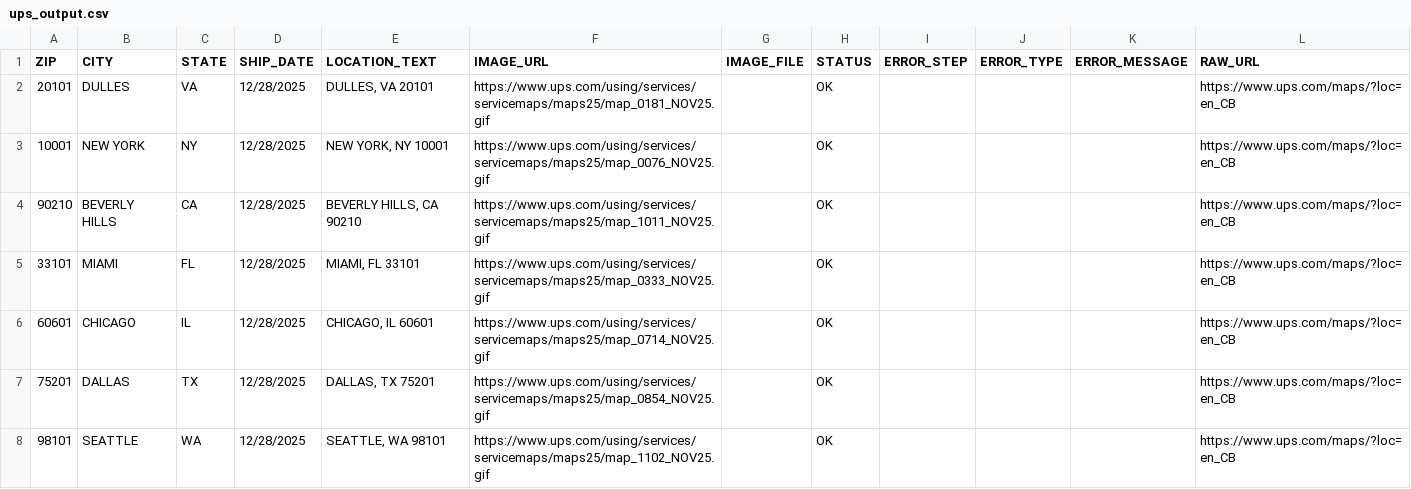
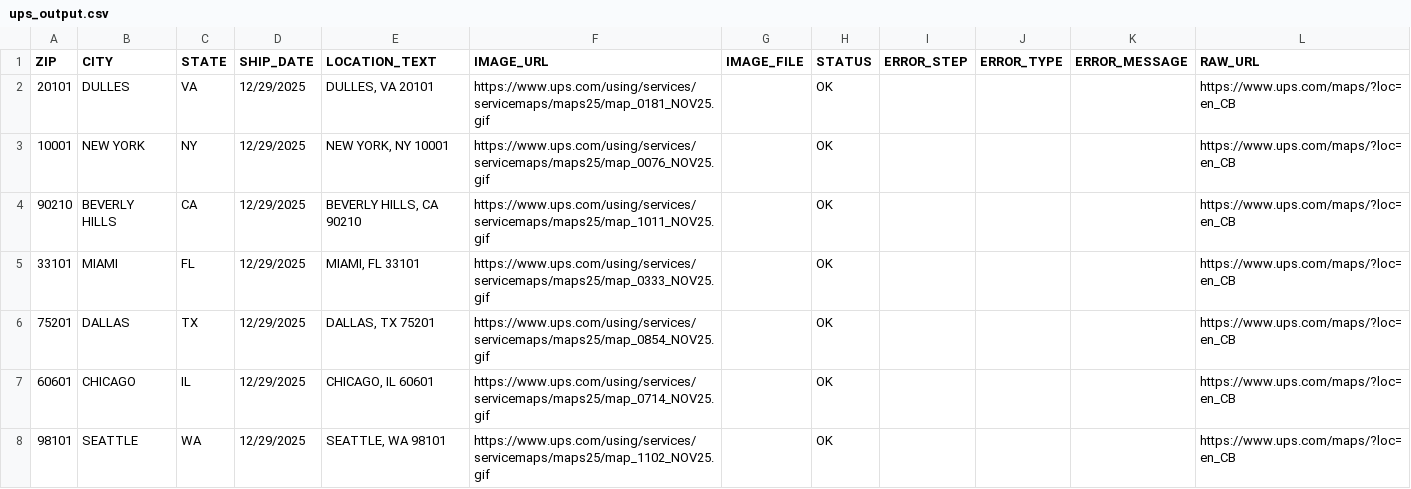
Before and after one commit to sanjaykumar2338/upsdotcom, a CSV file: ups_output.csv, drawn as a sheet.

```diff
--- a/ups_output.csv
+++ b/ups_output.csv
@@ -1,8 +1,8 @@
 ZIP,CITY,STATE,SHIP_DATE,LOCATION_TEXT,IMAGE_URL,IMAGE_FILE,STATUS,ERROR_STEP,ERROR_TYPE,ERROR_MESSAGE,RAW_URL
-20101,DULLES,VA,12/28/2025,"DULLES, VA 20101",https://www.ups.com/using/services/servicemaps/maps25/map_0181_NOV25.gif,,OK,,,,https://www.ups.com/maps/?loc=en_CB
-10001,NEW YORK,NY,12/28/2025,"NEW YORK, NY 10001",https://www.ups.com/using/services/servicemaps/maps25/map_0076_NOV25.gif,,OK,,,,https://www.ups.com/maps/?loc=en_CB
-90210,BEVERLY HILLS,CA,12/28/2025,"BEVERLY HILLS, CA 90210",https://www.ups.com/using/services/servicemaps/maps25/map_1011_NOV25.gif,,OK,,,,https://www.ups.com/maps/?loc=en_CB
-33101,MIAMI,FL,12/28/2025,"MIAMI, FL 33101",https://www.ups.com/using/services/servicemaps/maps25/map_0333_NOV25.gif,,OK,,,,https://www.ups.com/maps/?loc=en_CB
-60601,CHICAGO,IL,12/28/2025,"CHICAGO, IL 60601",https://www.ups.com/using/services/servicemaps/maps25/map_0714_NOV25.gif,,OK,,,,https://www.ups.com/maps/?loc=en_CB
-75201,DALLAS,TX,12/28/2025,"DALLAS, TX 75201",https://www.ups.com/using/services/servicemaps/maps25/map_0854_NOV25.gif,,OK,,,,https://www.ups.com/maps/?loc=en_CB
-98101,SEATTLE,WA,12/28/2025,"SEATTLE, WA 98101",https://www.ups.com/using/services/servicemaps/maps25/map_1102_NOV25.gif,,OK,,,,https://www.ups.com/maps/?loc=en_CB
+20101,DULLES,VA,12/29/2025,"DULLES, VA 20101",https://www.ups.com/using/services/servicemaps/maps25/map_0181_NOV25.gif,,OK,,,,https://www.ups.com/maps/?loc=en_CB
+10001,NEW YORK,NY,12/29/2025,"NEW YORK, NY 10001",https://www.ups.com/using/services/servicemaps/maps25/map_0076_NOV25.gif,,OK,,,,https://www.ups.com/maps/?loc=en_CB
+90210,BEVERLY HILLS,CA,12/29/2025,"BEVERLY HILLS, CA 90210",https://www.ups.com/using/services/servicemaps/maps25/map_1011_NOV25.gif,,OK,,,,https://www.ups.com/maps/?loc=en_CB
+33101,MIAMI,FL,12/29/2025,"MIAMI, FL 33101",https://www.ups.com/using/services/servicemaps/maps25/map_0333_NOV25.gif,,OK,,,,https://www.ups.com/maps/?loc=en_CB
+75201,DALLAS,TX,12/29/2025,"DALLAS, TX 75201",https://www.ups.com/using/services/servicemaps/maps25/map_0854_NOV25.gif,,OK,,,,https://www.ups.com/maps/?loc=en_CB
+60601,CHICAGO,IL,12/29/2025,"CHICAGO, IL 60601",https://www.ups.com/using/services/servicemaps/maps25/map_0714_NOV25.gif,,OK,,,,https://www.ups.com/maps/?loc=en_CB
+98101,SEATTLE,WA,12/29/2025,"SEATTLE, WA 98101",https://www.ups.com/using/services/servicemaps/maps25/map_1102_NOV25.gif,,OK,,,,https://www.ups.com/maps/?loc=en_CB
```
Also changed, not shown: 1 other file.
